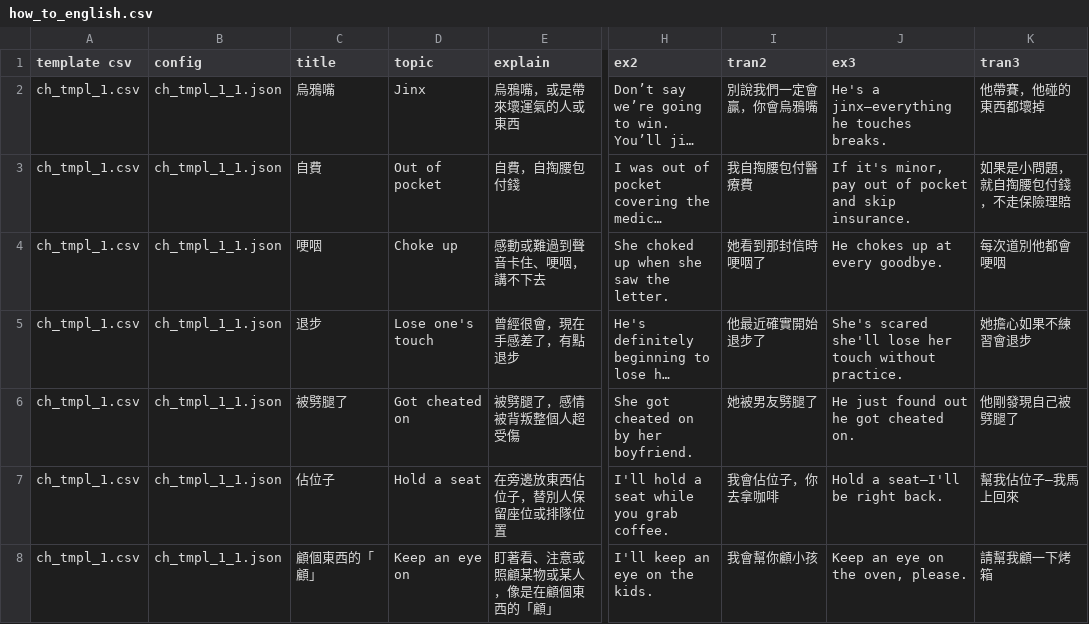
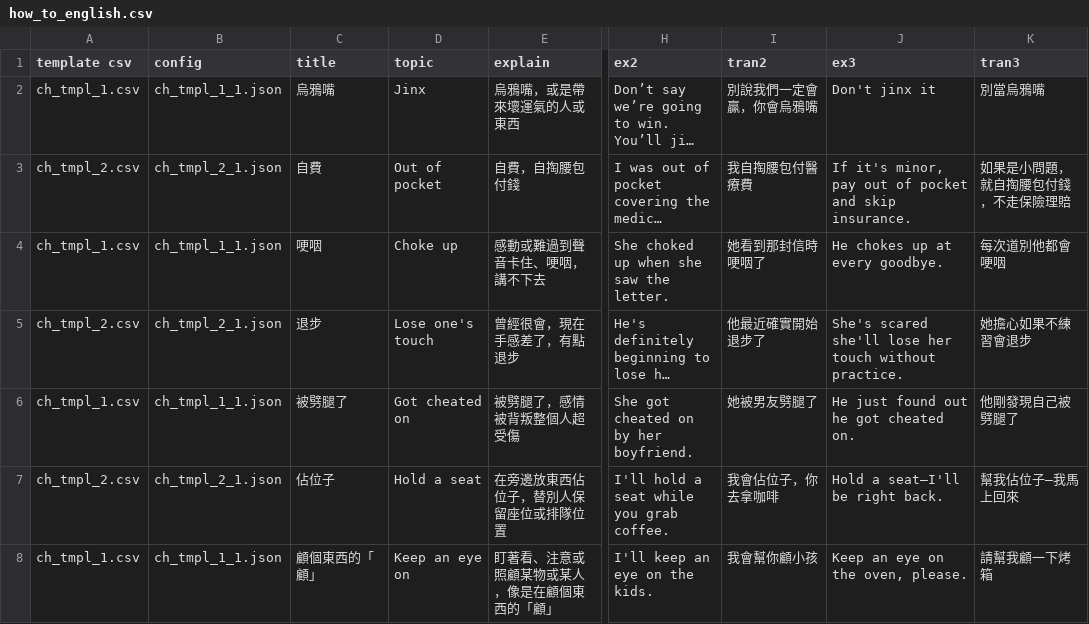
Before and after one commit to aaronlee86/reel, a CSV file: how_to_english.csv, drawn as a sheet; only a part is shown, gaps mark what is left out; long unchanged cells end in …; the diff covers the shown part only; the diff names each change by its address in the sheet, - before the commit and + after, or states it on an @@ line.

Commit message:
update template

```diff
--- a/how_to_english.csv
+++ b/how_to_english.csv
-J2 (ex3): He's a jinx—everything he touches breaks.
+J2 (ex3): Don't jinx it
-K2 (tran3): 他帶賽，他碰的東西都壞掉
+K2 (tran3): 別當烏鴉嘴
-A3 (template csv): ch_tmpl_1.csv
+A3 (template csv): ch_tmpl_2.csv
-B3 (config): ch_tmpl_1_1.json
+B3 (config): ch_tmpl_2_1.json
-A5 (template csv): ch_tmpl_1.csv
+A5 (template csv): ch_tmpl_2.csv
-B5 (config): ch_tmpl_1_1.json
+B5 (config): ch_tmpl_2_1.json
-A7 (template csv): ch_tmpl_1.csv
+A7 (template csv): ch_tmpl_2.csv
-B7 (config): ch_tmpl_1_1.json
+B7 (config): ch_tmpl_2_1.json
```
Also changed, not shown: 29 added rows and 7 edited cells elsewhere in this file, assets/templates/ch_tmpl_1.csv, assets/templates/ch_tmpl_2.csv, 1 other file.
